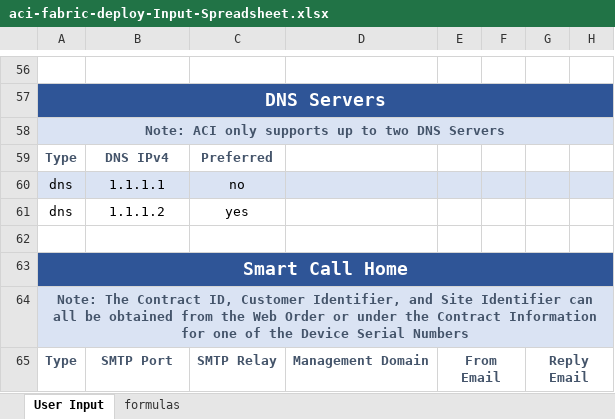
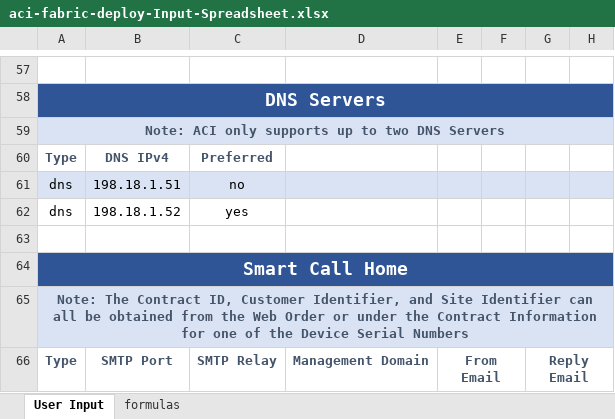
Before and after one commit to scotttyso/terraform-aci-fabric-deploy, an Excel workbook: Terraform/aci/base-configs/aci-fabric-deploy-Input-Spreadsheet.xlsx, sheet User Input, drawn as a sheet; only a part is shown, gaps mark what is left out; values as stored, in another font and other column widths than the file's, no borders; addresses are those after the commit; the diff covers the shown part only; the diff names each change by its address in the sheet, - before the commit and + after, or states it on an @@ line.

```diff
--- a/Terraform/aci/base-configs/aci-fabric-deploy-Input-Spreadsheet.xlsx (sheet User Input)
+++ b/Terraform/aci/base-configs/aci-fabric-deploy-Input-Spreadsheet.xlsx (sheet User Input)
-B61: 1.1.1.1
+B61: 198.18.1.51
-B62: 1.1.1.2
+B62: 198.18.1.52
```
Also changed, not shown: 1 added row, 35 edited cells and cell formats elsewhere in this sheet.
